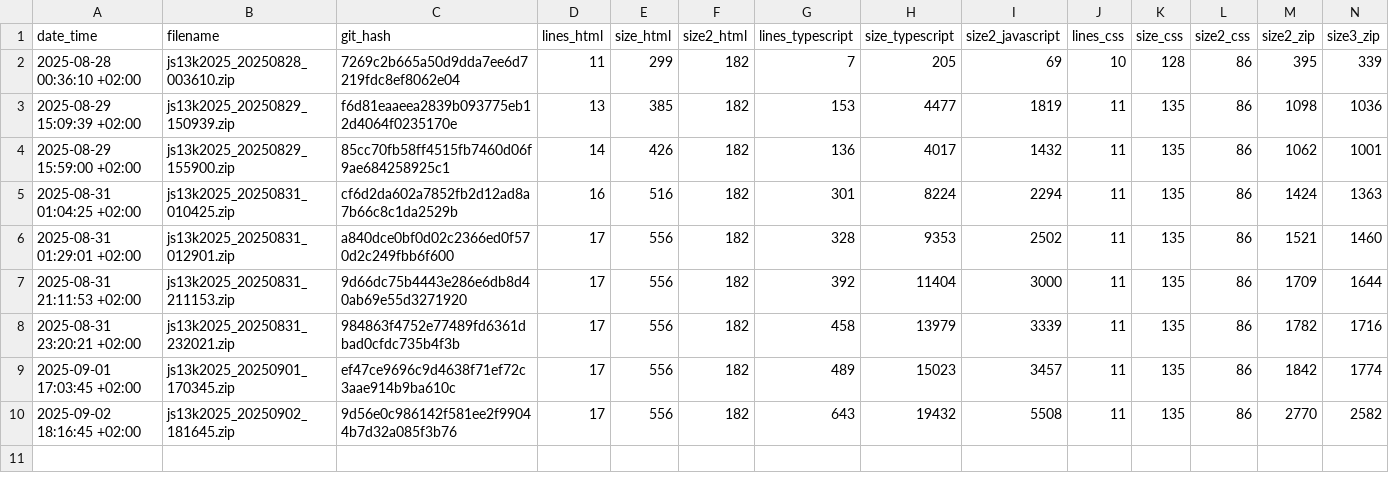
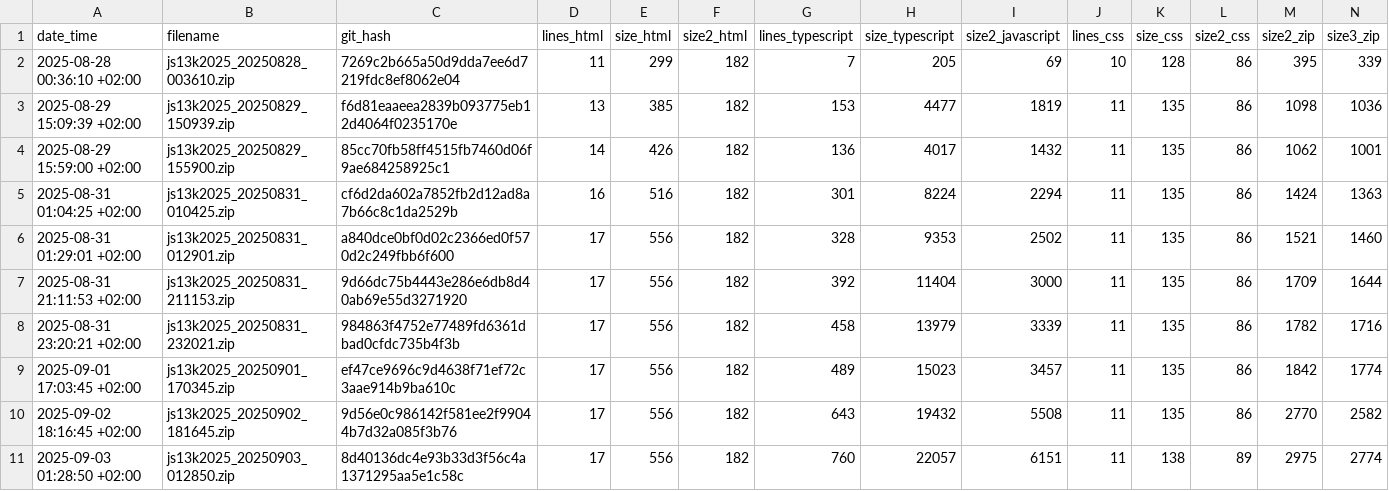
Before and after one commit to gheja/js13k2025, a CSV file: build_stats.csv, drawn as a sheet.

Commit message:
Updated builds stats

```diff
--- a/build_stats.csv
+++ b/build_stats.csv
@@ -10 +10,2 @@ date_time;filename;git_hash;lines_html;size_html;size2_html;lines_typescript;siz
 2025-09-02 18:16:45 +02:00;js13k2025_20250902_181645.zip;9d56e0c986142f581ee2f99044b7d32a085f3b76;17;556;182;643;19432;5508;11;135;86;2770;2582
+2025-09-03 01:28:50 +02:00;js13k2025_20250903_012850.zip;8d40136dc4e93b33d3f56c4a1371295aa5e1c58c;17;556;182;760;22057;6151;11;138;89;2975;2774
```
